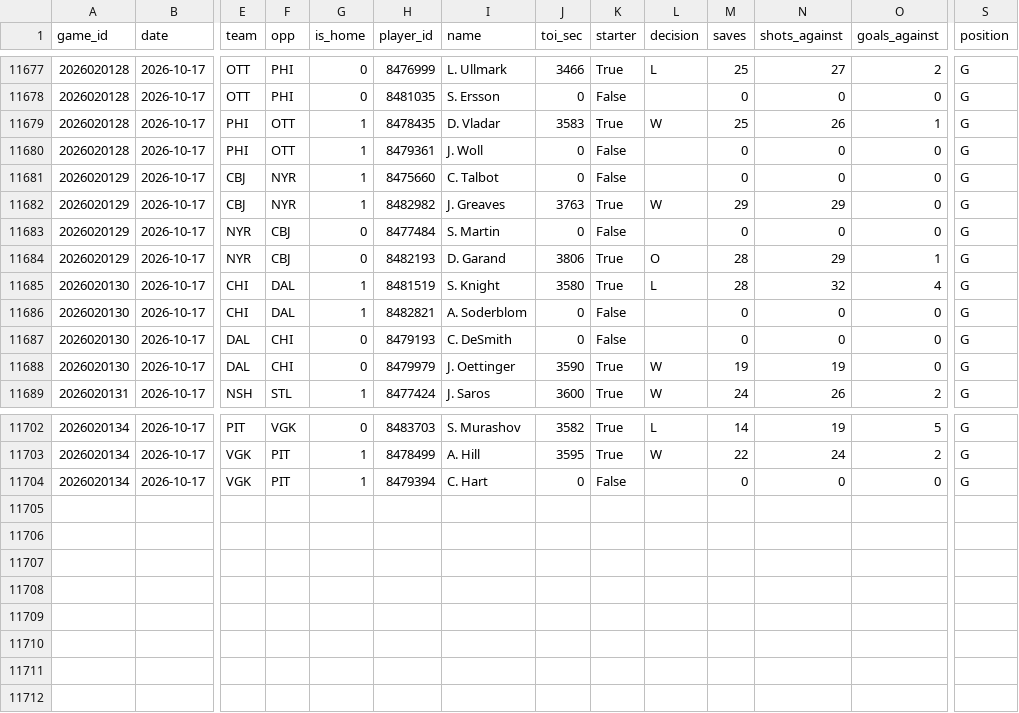
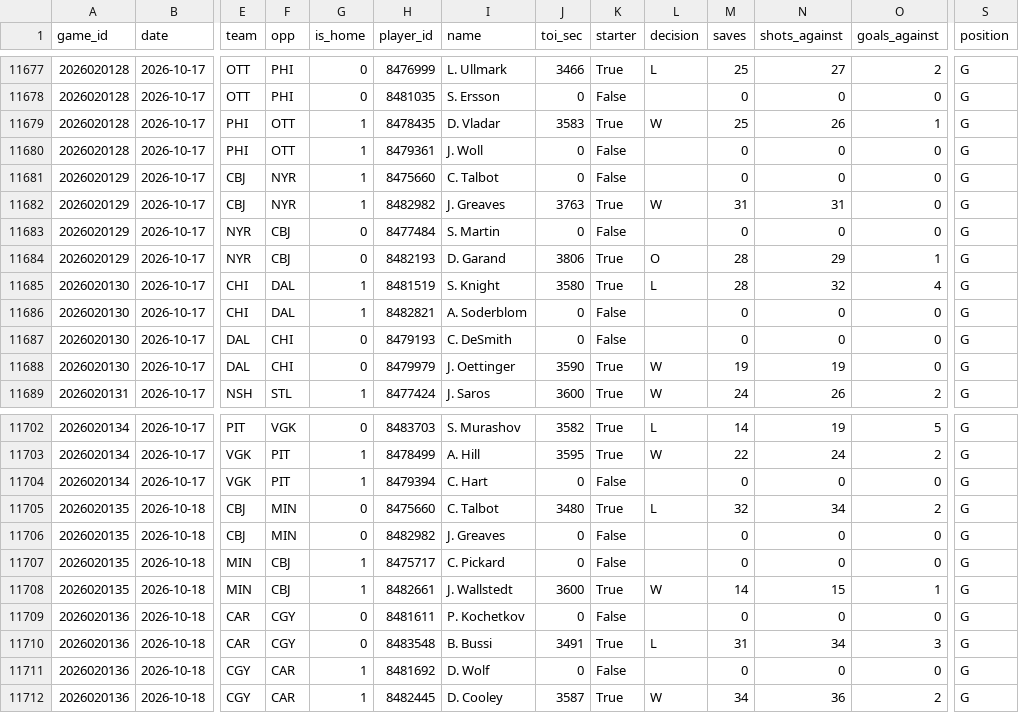
Before and after one commit to mileswilliams08/NHL-prop-model, a CSV file: data/history/goalie_games.csv, drawn as a sheet; only a part is shown, gaps mark what is left out; rows hold the shown columns only; the diff names each change by its address in the sheet, - before the commit and + after, or states it on an @@ line.

```diff
--- a/data/history/goalie_games.csv
+++ b/data/history/goalie_games.csv
-M11682 (saves): 29
+M11682 (saves): 31
-N11682 (shots_against): 29
+N11682 (shots_against): 31
+row 11705: 2026020135 | 2026-10-18 | CBJ | MIN | 0 | 8475660 | C. Talbot | 3480 | True | L | 32 | 34 | 2 | G
+row 11706: 2026020135 | 2026-10-18 | CBJ | MIN | 0 | 8482982 | J. Greaves | 0 | False |  | 0 | 0 | 0 | G
+row 11707: 2026020135 | 2026-10-18 | MIN | CBJ | 1 | 8475717 | C. Pickard | 0 | False |  | 0 | 0 | 0 | G
+row 11708: 2026020135 | 2026-10-18 | MIN | CBJ | 1 | 8482661 | J. Wallstedt | 3600 | True | W | 14 | 15 | 1 | G
+row 11709: 2026020136 | 2026-10-18 | CAR | CGY | 0 | 8481611 | P. Kochetkov | 0 | False |  | 0 | 0 | 0 | G
+row 11710: 2026020136 | 2026-10-18 | CAR | CGY | 0 | 8483548 | B. Bussi | 3491 | True | L | 31 | 34 | 3 | G
+row 11711: 2026020136 | 2026-10-18 | CGY | CAR | 1 | 8481692 | D. Wolf | 0 | False |  | 0 | 0 | 0 | G
+row 11712: 2026020136 | 2026-10-18 | CGY | CAR | 1 | 8482445 | D. Cooley | 3587 | True | W | 34 | 36 | 2 | G
```
Also changed, not shown: data/history/games.csv, data/history/players.csv, 6 other files.
